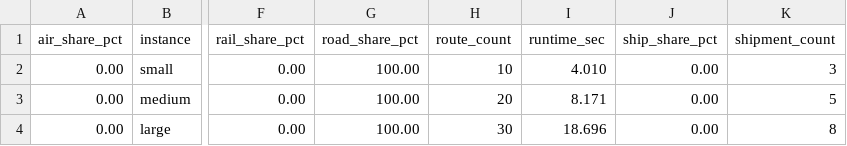
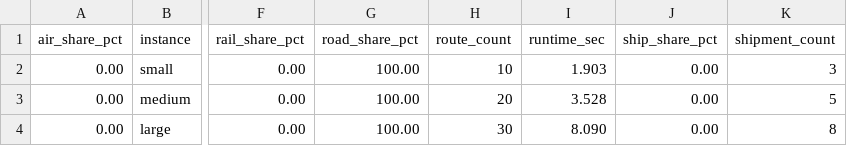
Before and after one commit to ProfReusch2026MOR/Sustainable_Freight_Mode_Choice, a CSV file: experiments/results/computational_experiments.csv, drawn as a sheet; only a part is shown, gaps mark what is left out; the diff names each change by its address in the sheet, - before the commit and + after, or states it on an @@ line.

```diff
--- a/experiments/results/computational_experiments.csv
+++ b/experiments/results/computational_experiments.csv
-I2 (runtime_sec): 4.010
+I2 (runtime_sec): 1.903
-I3 (runtime_sec): 8.171
+I3 (runtime_sec): 3.528
-I4 (runtime_sec): 18.696
+I4 (runtime_sec): 8.090
```
Also changed, not shown: experiments/results/sensitivity_analysis.csv, 6 other files.
